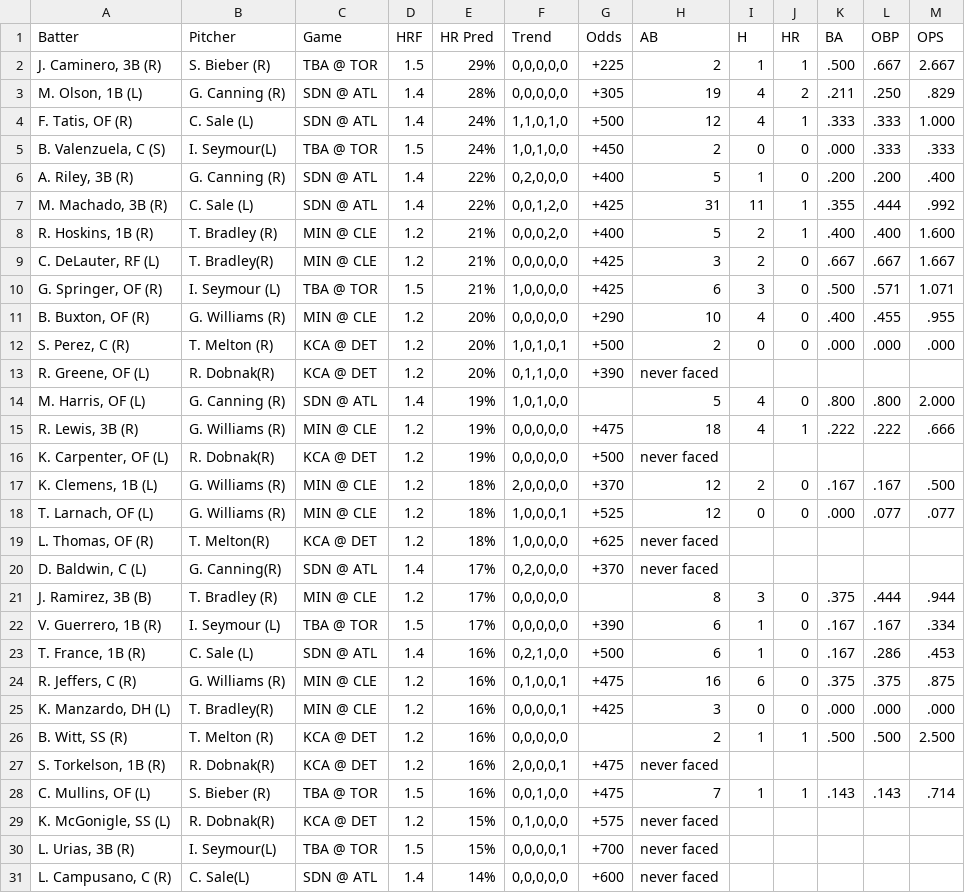
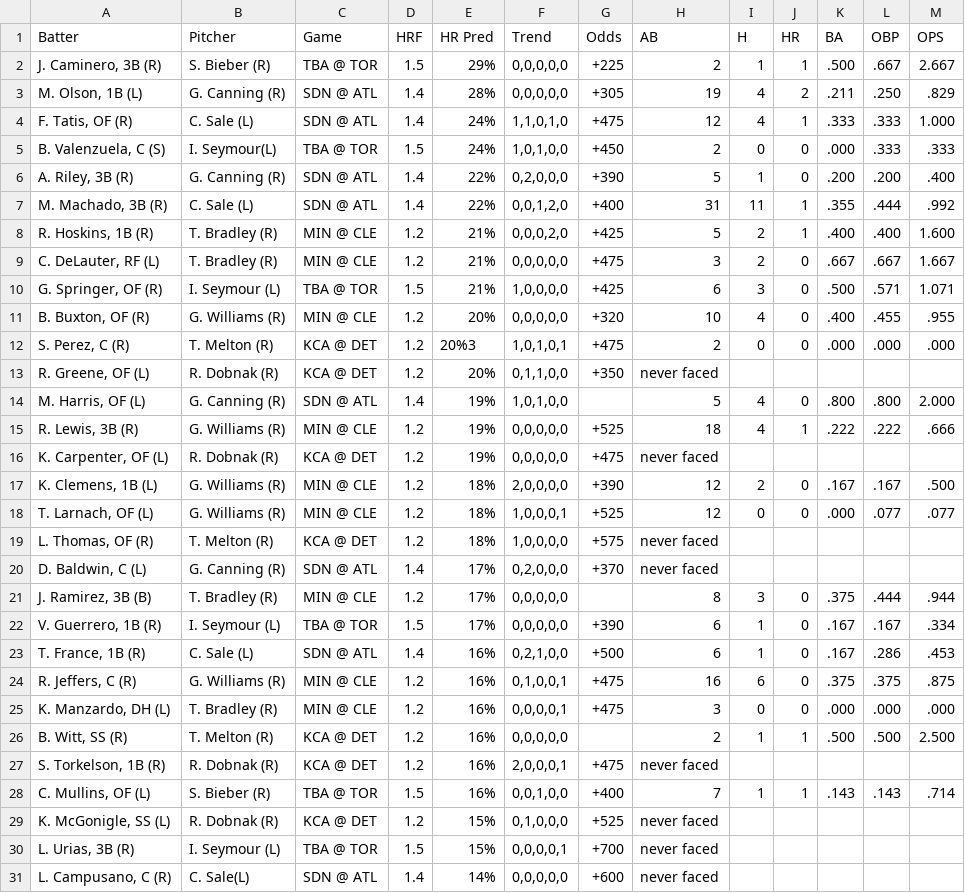
Before and after one commit to lgdsbrand/MLB-Hitters-Hub, a CSV file: backend/hr_pred_full.csv, drawn as a sheet; only a part is shown; the diff covers the shown part only.

```diff
--- a/backend/hr_pred_full.csv
+++ b/backend/hr_pred_full.csv
@@ -3,19 +3,19 @@ Batter,Pitcher,Game,HRF,HR Pred,Trend,Odds,AB,H,HR,BA,OBP,OPS
 "M. Olson, 1B (L)",G. Canning (R),SDN @ ATL,1.4,28%,"0,0,0,0,0",+305,19,4,2,.211,.250,.829
-"F. Tatis, OF (R)",C. Sale (L),SDN @ ATL,1.4,24%,"1,1,0,1,0",+500,12,4,1,.333,.333,1.000
+"F. Tatis, OF (R)",C. Sale (L),SDN @ ATL,1.4,24%,"1,1,0,1,0",+475,12,4,1,.333,.333,1.000
 "B. Valenzuela, C (S)",I. Seymour(L),TBA @ TOR,1.5,24%,"1,0,1,0,0",+450,2,0,0,.000,.333,.333
-"A. Riley, 3B (R)",G. Canning (R),SDN @ ATL,1.4,22%,"0,2,0,0,0",+400,5,1,0,.200,.200,.400
-"M. Machado, 3B (R)",C. Sale (L),SDN @ ATL,1.4,22%,"0,0,1,2,0",+425,31,11,1,.355,.444,.992
-"R. Hoskins, 1B (R)",T. Bradley (R),MIN @ CLE,1.2,21%,"0,0,0,2,0",+400,5,2,1,.400,.400,1.600
-"C. DeLauter, RF (L)",T. Bradley(R),MIN @ CLE,1.2,21%,"0,0,0,0,0",+425,3,2,0,.667,.667,1.667
+"A. Riley, 3B (R)",G. Canning (R),SDN @ ATL,1.4,22%,"0,2,0,0,0",+390,5,1,0,.200,.200,.400
+"M. Machado, 3B (R)",C. Sale (L),SDN @ ATL,1.4,22%,"0,0,1,2,0",+400,31,11,1,.355,.444,.992
+"R. Hoskins, 1B (R)",T. Bradley (R),MIN @ CLE,1.2,21%,"0,0,0,2,0",+425,5,2,1,.400,.400,1.600
+"C. DeLauter, RF (L)",T. Bradley (R),MIN @ CLE,1.2,21%,"0,0,0,0,0",+475,3,2,0,.667,.667,1.667
 "G. Springer, OF (R)",I. Seymour (L),TBA @ TOR,1.5,21%,"1,0,0,0,0",+425,6,3,0,.500,.571,1.071
-"B. Buxton, OF (R)",G. Williams (R),MIN @ CLE,1.2,20%,"0,0,0,0,0",+290,10,4,0,.400,.455,.955
-"S. Perez, C (R)",T. Melton (R),KCA @ DET,1.2,20%,"1,0,1,0,1",+500,2,0,0,.000,.000,.000
-"R. Greene, OF (L)",R. Dobnak(R),KCA @ DET,1.2,20%,"0,1,1,0,0",+390,never faced,,,,,
+"B. Buxton, OF (R)",G. Williams (R),MIN @ CLE,1.2,20%,"0,0,0,0,0",+320,10,4,0,.400,.455,.955
+"S. Perez, C (R)",T. Melton (R),KCA @ DET,1.2,20%3,"1,0,1,0,1",+475,2,0,0,.000,.000,.000
+"R. Greene, OF (L)",R. Dobnak (R),KCA @ DET,1.2,20%,"0,1,1,0,0",+350,never faced,,,,,
 "M. Harris, OF (L)",G. Canning (R),SDN @ ATL,1.4,19%,"1,0,1,0,0",,5,4,0,.800,.800,2.000
-"R. Lewis, 3B (R)",G. Williams (R),MIN @ CLE,1.2,19%,"0,0,0,0,0",+475,18,4,1,.222,.222,.666
-"K. Carpenter, OF (L)",R. Dobnak(R),KCA @ DET,1.2,19%,"0,0,0,0,0",+500,never faced,,,,,
-"K. Clemens, 1B (L)",G. Williams (R),MIN @ CLE,1.2,18%,"2,0,0,0,0",+370,12,2,0,.167,.167,.500
+"R. Lewis, 3B (R)",G. Williams (R),MIN @ CLE,1.2,19%,"0,0,0,0,0",+525,18,4,1,.222,.222,.666
+"K. Carpenter, OF (L)",R. Dobnak (R),KCA @ DET,1.2,19%,"0,0,0,0,0",+475,never faced,,,,,
+"K. Clemens, 1B (L)",G. Williams (R),MIN @ CLE,1.2,18%,"2,0,0,0,0",+390,12,2,0,.167,.167,.500
 "T. Larnach, OF (L)",G. Williams (R),MIN @ CLE,1.2,18%,"1,0,0,0,1",+525,12,0,0,.000,.077,.077
-"L. Thomas, OF (R)",T. Melton(R),KCA @ DET,1.2,18%,"1,0,0,0,0",+625,never faced,,,,,
-"D. Baldwin, C (L)",G. Canning(R),SDN @ ATL,1.4,17%,"0,2,0,0,0",+370,never faced,,,,,
+"L. Thomas, OF (R)",T. Melton (R),KCA @ DET,1.2,18%,"1,0,0,0,0",+575,never faced,,,,,
+"D. Baldwin, C (L)",G. Canning (R),SDN @ ATL,1.4,17%,"0,2,0,0,0",+370,never faced,,,,,
 "J. Ramirez, 3B (B)",T. Bradley (R),MIN @ CLE,1.2,17%,"0,0,0,0,0",,8,3,0,.375,.444,.944
@@ -24,8 +24,8 @@ Batter,Pitcher,Game,HRF,HR Pred,Trend,Odds,AB,H,HR,BA,OBP,OPS
 "R. Jeffers, C (R)",G. Williams (R),MIN @ CLE,1.2,16%,"0,1,0,0,1",+475,16,6,0,.375,.375,.875
-"K. Manzardo, DH (L)",T. Bradley(R),MIN @ CLE,1.2,16%,"0,0,0,0,1",+425,3,0,0,.000,.000,.000
+"K. Manzardo, DH (L)",T. Bradley (R),MIN @ CLE,1.2,16%,"0,0,0,0,1",+475,3,0,0,.000,.000,.000
 "B. Witt, SS (R)",T. Melton (R),KCA @ DET,1.2,16%,"0,0,0,0,0",,2,1,1,.500,.500,2.500
-"S. Torkelson, 1B (R)",R. Dobnak(R),KCA @ DET,1.2,16%,"2,0,0,0,1",+475,never faced,,,,,
-"C. Mullins, OF (L)",S. Bieber (R),TBA @ TOR,1.5,16%,"0,0,1,0,0",+475,7,1,1,.143,.143,.714
-"K. McGonigle, SS (L)",R. Dobnak(R),KCA @ DET,1.2,15%,"0,1,0,0,0",+575,never faced,,,,,
-"L. Urias, 3B (R)",I. Seymour(L),TBA @ TOR,1.5,15%,"0,0,0,0,1",+700,never faced,,,,,
+"S. Torkelson, 1B (R)",R. Dobnak (R),KCA @ DET,1.2,16%,"2,0,0,0,1",+475,never faced,,,,,
+"C. Mullins, OF (L)",S. Bieber (R),TBA @ TOR,1.5,16%,"0,0,1,0,0",+400,7,1,1,.143,.143,.714
+"K. McGonigle, SS (L)",R. Dobnak (R),KCA @ DET,1.2,15%,"0,1,0,0,0",+525,never faced,,,,,
+"L. Urias, 3B (R)",I. Seymour (L),TBA @ TOR,1.5,15%,"0,0,0,0,1",+700,never faced,,,,,
 "L. Campusano, C (R)",C. Sale(L),SDN @ ATL,1.4,14%,"0,0,0,0,0",+600,never faced,,,,,
```
Also changed, not shown: 1 added row and 12 edited cells elsewhere in this file, backend/bvp_full.csv, backend/hit_pred_full.csv, 3 other files.
